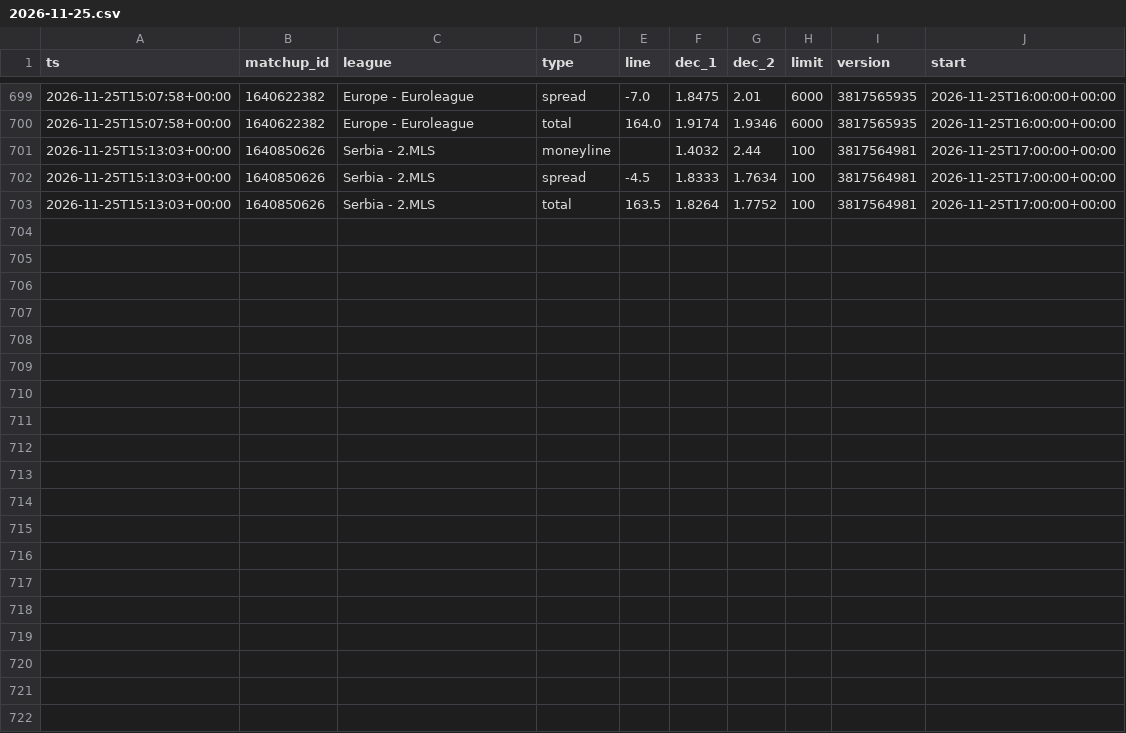
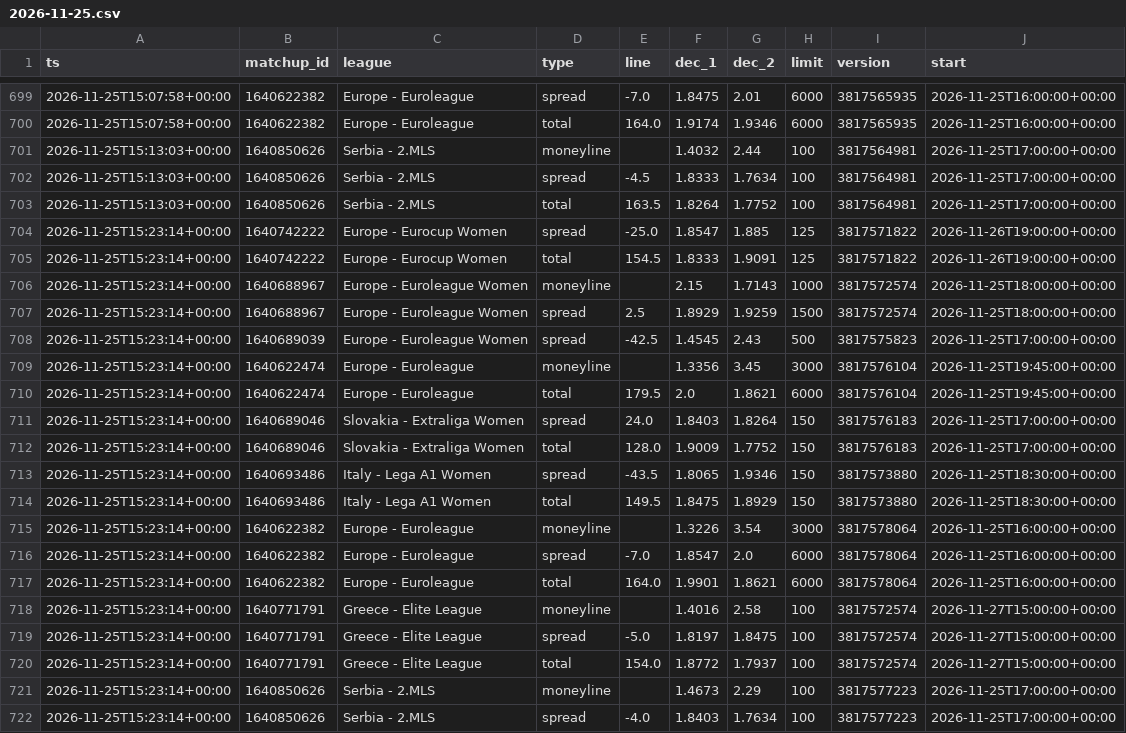
Before and after one commit to dataztrul/hoopsedge-odds, a CSV file: data/odds/2026-11-25.csv, drawn as a sheet; only a part is shown, gaps mark what is left out.

```diff
--- a/data/odds/2026-11-25.csv
+++ b/data/odds/2026-11-25.csv
@@ -703 +703,20 @@ ts,matchup_id,league,type,line,dec_1,dec_2,limit,version,start
 2026-11-25T15:13:03+00:00,1640850626,Serbia - 2.MLS,total,163.5,1.8264,1.7752,100,3817564981,2026-11-25T17:00:00+00:00
+2026-11-25T15:23:14+00:00,1640742222,Europe - Eurocup Women,spread,-25.0,1.8547,1.885,125,3817571822,2026-11-26T19:00:00+00:00
+2026-11-25T15:23:14+00:00,1640742222,Europe - Eurocup Women,total,154.5,1.8333,1.9091,125,3817571822,2026-11-26T19:00:00+00:00
+2026-11-25T15:23:14+00:00,1640688967,Europe - Euroleague Women,moneyline,,2.15,1.7143,1000,3817572574,2026-11-25T18:00:00+00:00
+2026-11-25T15:23:14+00:00,1640688967,Europe - Euroleague Women,spread,2.5,1.8929,1.9259,1500,3817572574,2026-11-25T18:00:00+00:00
+2026-11-25T15:23:14+00:00,1640689039,Europe - Euroleague Women,spread,-42.5,1.4545,2.43,500,3817575823,2026-11-25T17:00:00+00:00
+2026-11-25T15:23:14+00:00,1640622474,Europe - Euroleague,moneyline,,1.3356,3.45,3000,3817576104,2026-11-25T19:45:00+00:00
+2026-11-25T15:23:14+00:00,1640622474,Europe - Euroleague,total,179.5,2.0,1.8621,6000,3817576104,2026-11-25T19:45:00+00:00
+2026-11-25T15:23:14+00:00,1640689046,Slovakia - Extraliga Women,spread,24.0,1.8403,1.8264,150,3817576183,2026-11-25T17:00:00+00:00
+2026-11-25T15:23:14+00:00,1640689046,Slovakia - Extraliga Women,total,128.0,1.9009,1.7752,150,3817576183,2026-11-25T17:00:00+00:00
+2026-11-25T15:23:14+00:00,1640693486,Italy - Lega A1 Women,spread,-43.5,1.8065,1.9346,150,3817573880,2026-11-25T18:30:00+00:00
+2026-11-25T15:23:14+00:00,1640693486,Italy - Lega A1 Women,total,149.5,1.8475,1.8929,150,3817573880,2026-11-25T18:30:00+00:00
+2026-11-25T15:23:14+00:00,1640622382,Europe - Euroleague,moneyline,,1.3226,3.54,3000,3817578064,2026-11-25T16:00:00+00:00
+2026-11-25T15:23:14+00:00,1640622382,Europe - Euroleague,spread,-7.0,1.8547,2.0,6000,3817578064,2026-11-25T16:00:00+00:00
+2026-11-25T15:23:14+00:00,1640622382,Europe - Euroleague,total,164.0,1.9901,1.8621,6000,3817578064,2026-11-25T16:00:00+00:00
+2026-11-25T15:23:14+00:00,1640771791,Greece - Elite League,moneyline,,1.4016,2.58,100,3817572574,2026-11-27T15:00:00+00:00
+2026-11-25T15:23:14+00:00,1640771791,Greece - Elite League,spread,-5.0,1.8197,1.8475,100,3817572574,2026-11-27T15:00:00+00:00
+2026-11-25T15:23:14+00:00,1640771791,Greece - Elite League,total,154.0,1.8772,1.7937,100,3817572574,2026-11-27T15:00:00+00:00
+2026-11-25T15:23:14+00:00,1640850626,Serbia - 2.MLS,moneyline,,1.4673,2.29,100,3817577223,2026-11-25T17:00:00+00:00
+2026-11-25T15:23:14+00:00,1640850626,Serbia - 2.MLS,spread,-4.0,1.8403,1.7634,100,3817577223,2026-11-25T17:00:00+00:00
```
Also changed, not shown: data/matchups.csv, 1 other file.
